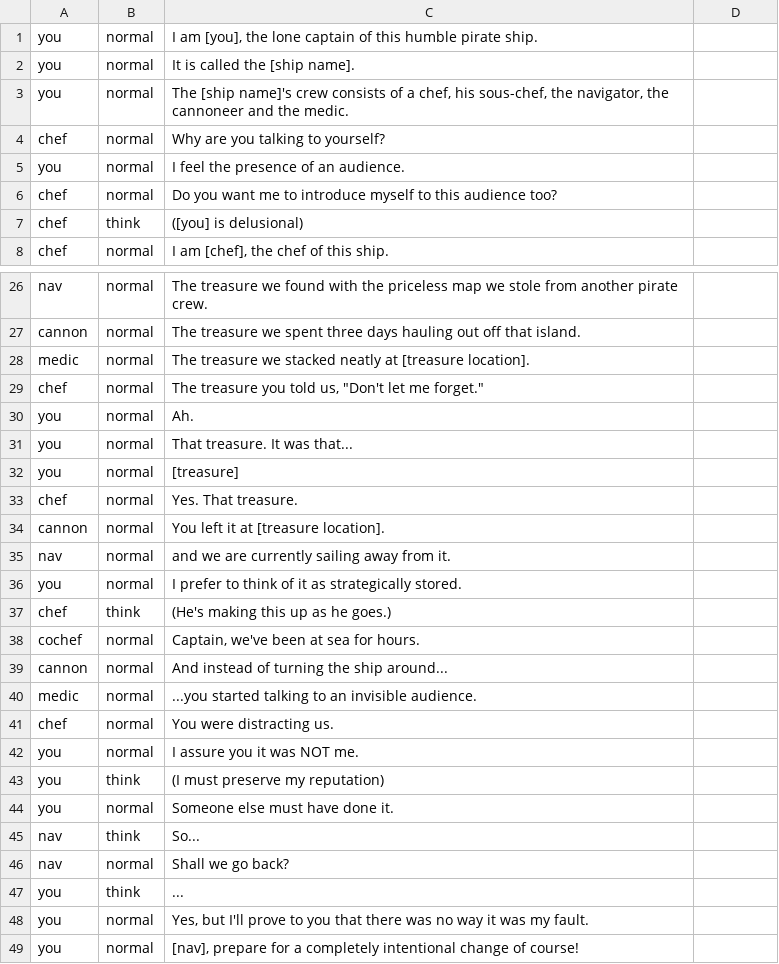
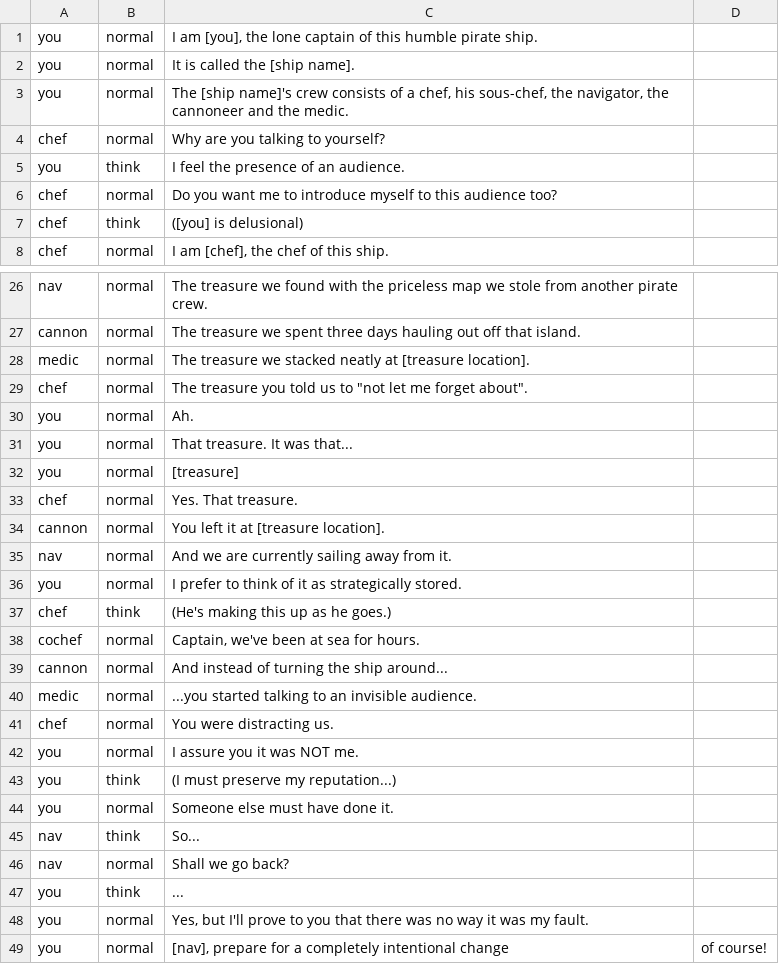
Before and after one commit to Lochi-dot-JPEG/crux, a CSV file: dialogue/intro.csv, drawn as a sheet; only a part is shown, gaps mark what is left out.

Commit message:
revised intro lines (Slightly)

```diff
--- a/dialogue/intro.csv
+++ b/dialogue/intro.csv
@@ -4,3 +4,3 @@ you,normal,The [ship name]'s crew consists of a chef‚ his sous-chef‚ the nav
 chef,normal,Why are you talking to yourself?
-you,normal,I feel the presence of an audience.
+you,think,I feel the presence of an audience.
 chef,normal,Do you want me to introduce myself to this audience too?
@@ -28,3 +28,3 @@ cannon,normal,The treasure we spent three days hauling out off that island.
 medic,normal,The treasure we stacked neatly at [treasure location].
-chef,normal,The treasure you told us‚ "Don't let me forget."
+chef,normal,The treasure you told us to "not let me forget about".
 you,normal,Ah.
@@ -34,3 +34,3 @@ chef,normal,Yes. That treasure.
 cannon,normal,You left it at [treasure location].
-nav,normal,and we are currently sailing away from it.
+nav,normal,And we are currently sailing away from it.
 you,normal,I prefer to think of it as strategically stored.
@@ -42,3 +42,3 @@ chef,normal,You were distracting us.
 you,normal,I assure you it was NOT me.
-you,think,(I must preserve my reputation)
+you,think,(I must preserve my reputation...)
 you,normal,Someone else must have done it.
@@ -48,2 +48,2 @@ you,think,...
 you,normal,Yes‚ but I'll prove to you that there was no way it was my fault.
-you,normal,[nav]‚ prepare for a completely intentional change of course!
+you,normal,[nav]‚ prepare for a completely intentional change, of course!
```
